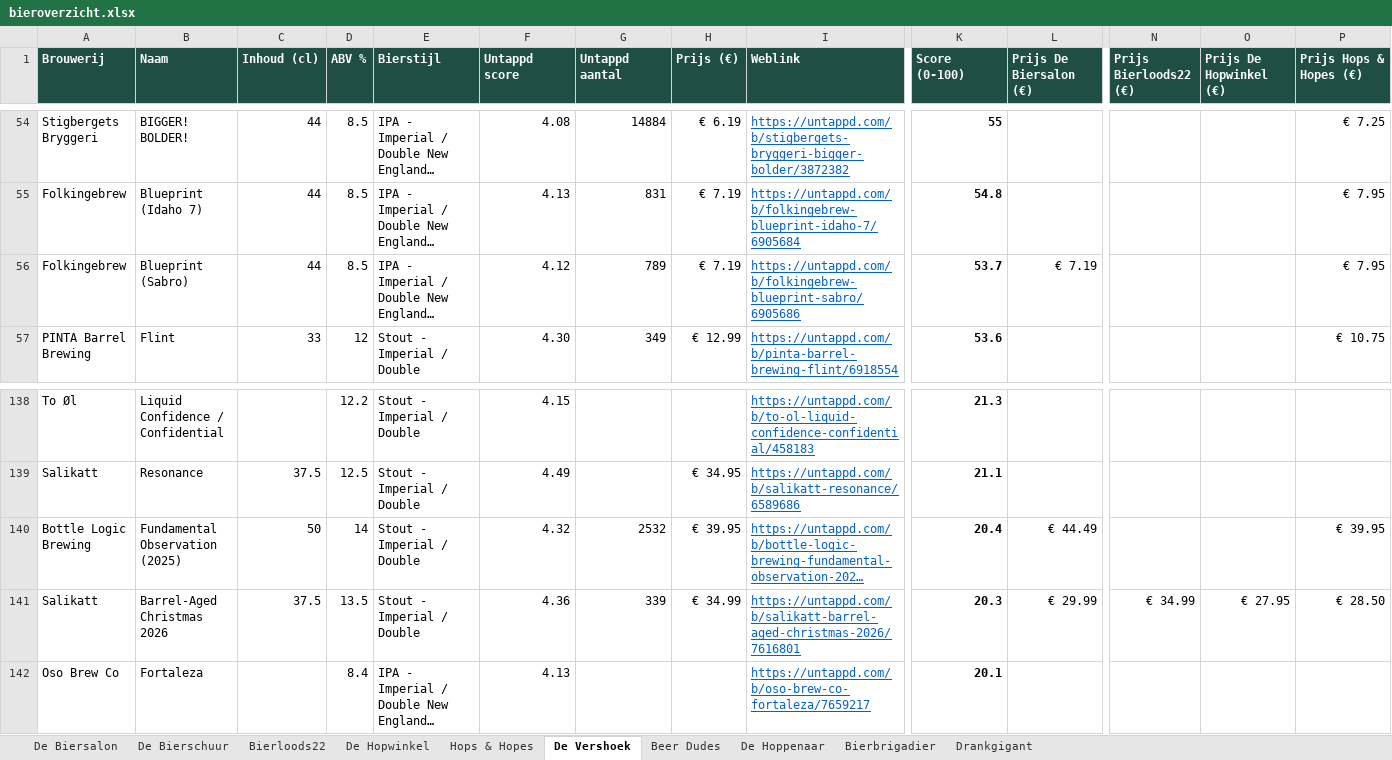
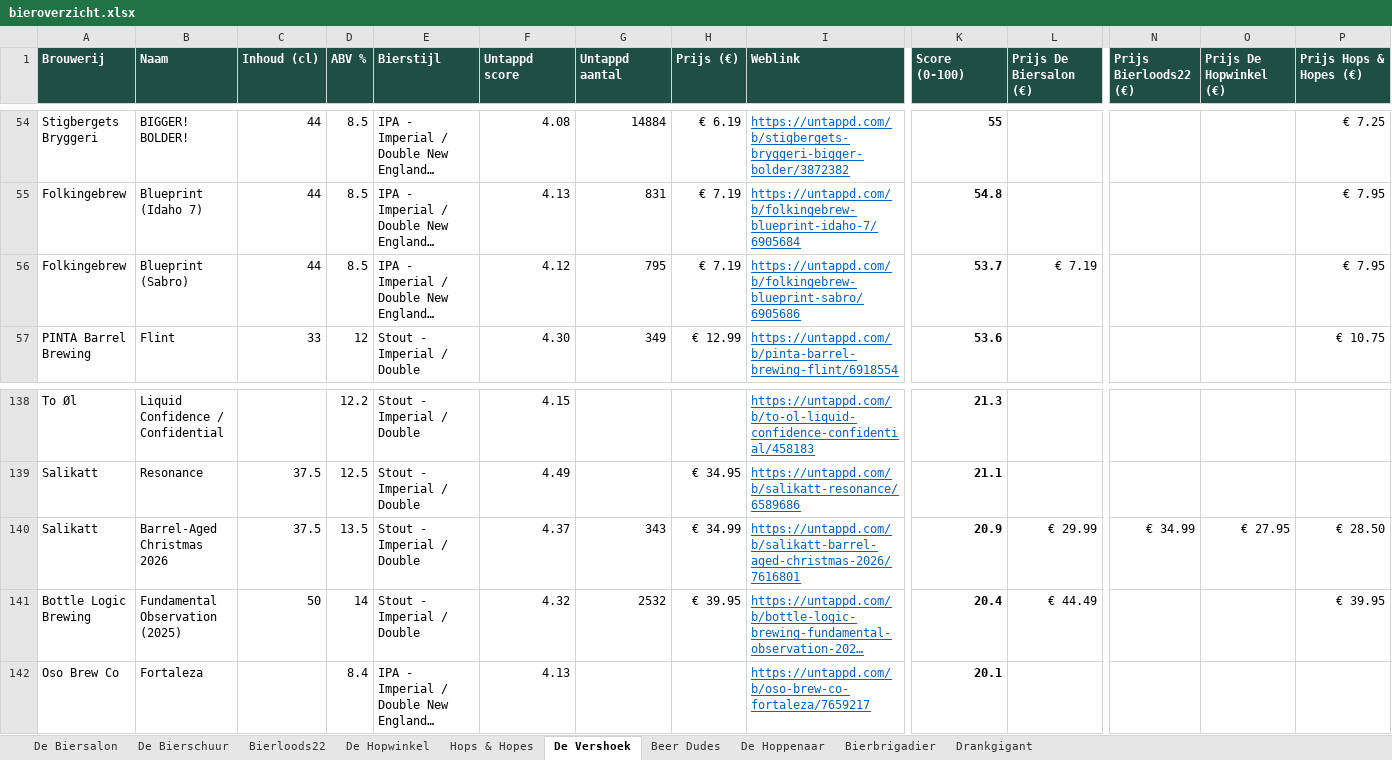
Before and after one commit to RdG-Bier/DeBierScraper, an Excel workbook: docs/bieroverzicht.xlsx, sheet De Vershoek, drawn as a sheet; only a part is shown, gaps mark what is left out; long unchanged cells end in …; values as stored, in another font and other column widths than the file's, no borders; conditional formats not drawn; removed rows and columns are numbered as before the commit, all else as after; rows hold the shown columns only; the diff names each change by its address in the sheet, - before the commit and + after, or states it on an @@ line.

```diff
--- a/docs/bieroverzicht.xlsx (sheet De Vershoek)
+++ b/docs/bieroverzicht.xlsx (sheet De Vershoek)
-G56 (Untappd aantal): 789
+G56 (Untappd aantal): 795
+row 140: Salikatt | Barrel-Aged Christmas 2026 | 37.5 | 13.5 | Stout - Imperial / Double | 4.37 | 343 | € 34.99 | https://untappd.com/b/salikatt-barrel-aged-christmas-2026/7616801 | 20.9 | € 29.99 | € 34.99 | € 27.95 | € 28.50
-row 141: Salikatt | Barrel-Aged Christmas 2026 | 37.5 | 13.5 | Stout - Imperial / Double | 4.36 | 339 | € 34.99 | https://untappd.com/b/salikatt-barrel-aged-christmas-2026/7616801 | 20.3 | € 29.99 | € 34.99 | € 27.95 | € 28.50
```
Also changed, not shown: sheet Hops & Hopes, sheet De Biersalon, sheet De Hopwinkel, sheet Bierloods22, sheet Bierbrigadier, sheet De Bierschuur, 2 more sheets, 29 other files.
